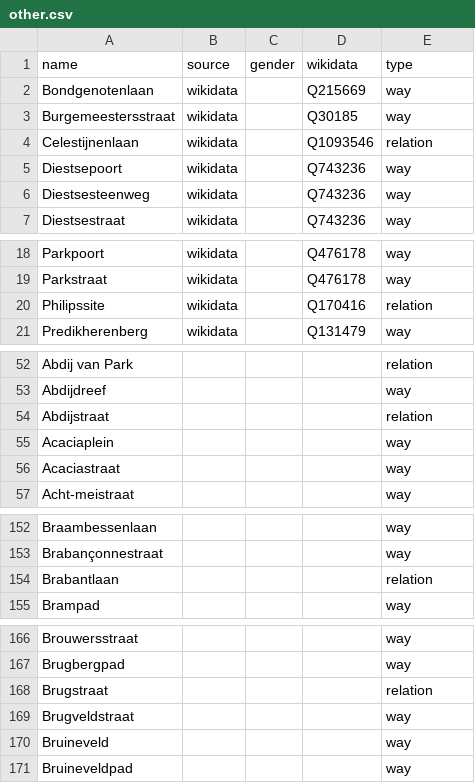
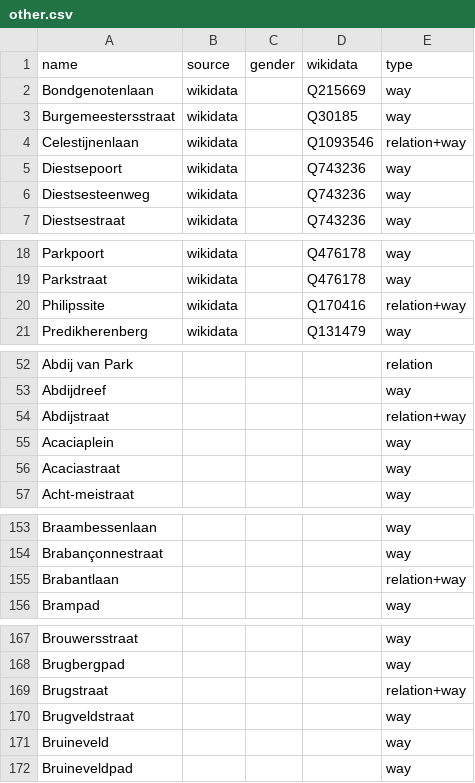
Before and after one commit to openknowledgebe/equalstreetnames-leuven, a CSV file: data/other.csv, drawn as a sheet; only a part is shown, gaps mark what is left out; addresses are those after the commit; the diff covers the shown part only; the diff names each change by its address in the sheet, - before the commit and + after, or states it on an @@ line.

```diff
--- a/data/other.csv
+++ b/data/other.csv
-E4 (type): relation
+E4 (type): relation+way
-E20 (type): relation
+E20 (type): relation+way
-E54 (type): relation
+E54 (type): relation+way
-E155 (type): relation
+E155 (type): relation+way
-E169 (type): relation
+E169 (type): relation+way
```
Also changed, not shown: 1 added row, 1 removed row and 20 edited cells elsewhere in this file, data/gender.csv, 3 other files.
